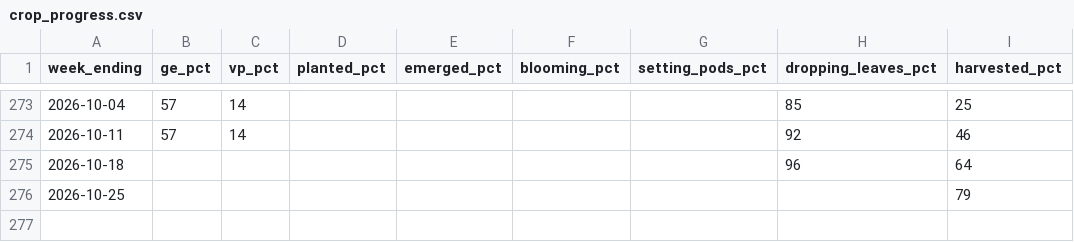
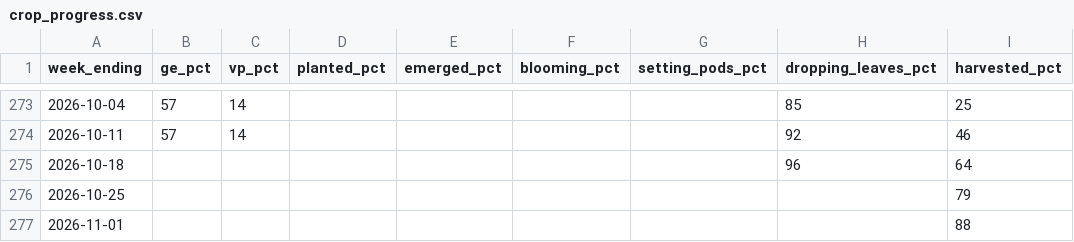
Before and after one commit to datuoniao/usda-soy-dashboard, a CSV file: data/crop_progress.csv, drawn as a sheet; only a part is shown, gaps mark what is left out.

```diff
--- a/data/crop_progress.csv
+++ b/data/crop_progress.csv
@@ -276 +276,2 @@
 2026-10-25,,,,,,,,79
+2026-11-01,,,,,,,,88
```
Also changed, not shown: data/drought.csv, data/export_sales.csv, 5 other files.
